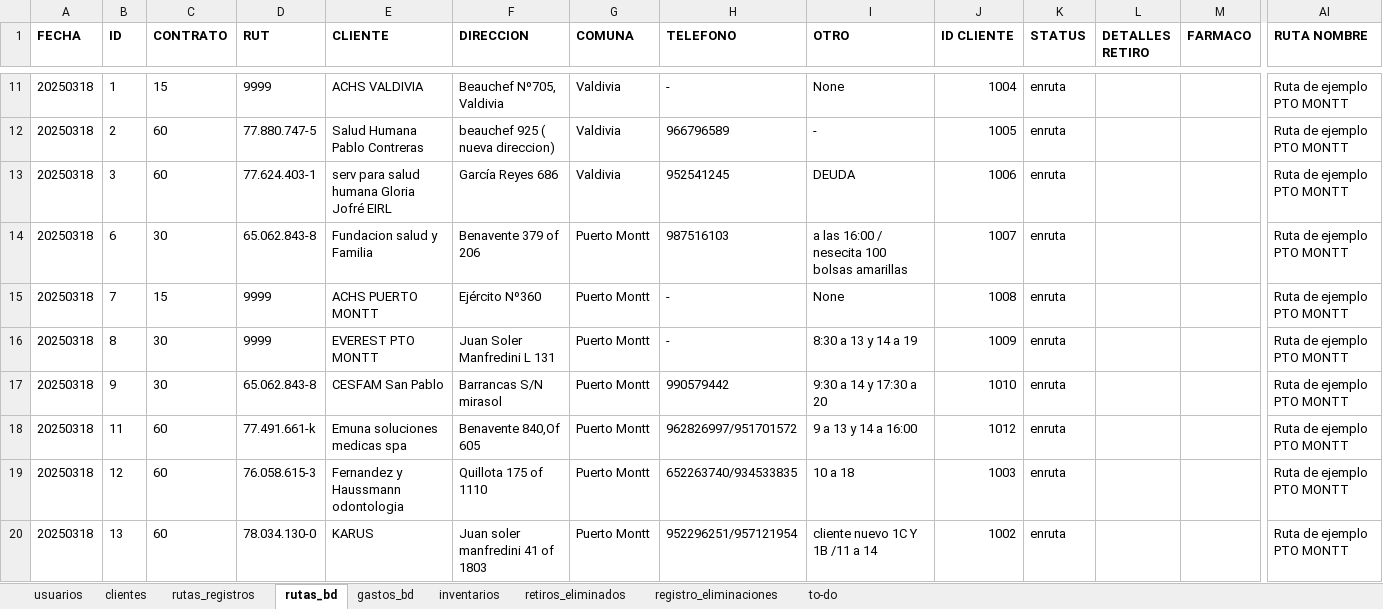
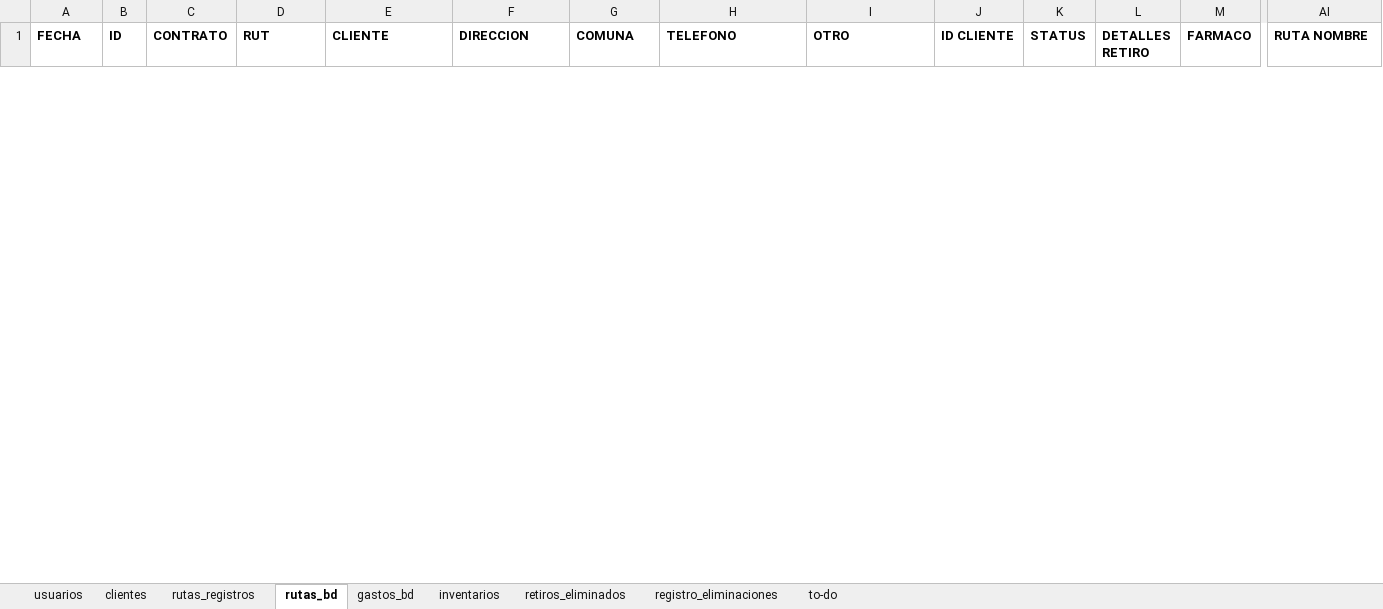
Before and after one commit to Ishovias/mc-ruta-admin, an Excel workbook: bd/mediclean_bd.xlsx, sheet rutas_bd, drawn as a sheet; only a part is shown, gaps mark what is left out; values as stored, in another font and other column widths than the file's, no borders; removed rows and columns are numbered as before the commit, all else as after; rows hold the shown columns only; the diff covers the shown part only; the diff names each change by its address in the sheet, - before the commit and + after, or states it on an @@ line.

Commit message:
Modificaciones en privilegios y tablas rutas bd
Agregado vista de rutabd a privilegio de invitado

```diff
--- a/bd/mediclean_bd.xlsx (sheet rutas_bd)
+++ b/bd/mediclean_bd.xlsx (sheet rutas_bd)
-row 11: 20250318 | 1 | 15 | 9999 | ACHS VALDIVIA | Beauchef Nº705, Valdivia | Valdivia | - | None | 1004 | enruta |  |  | Ruta de ejemplo PTO MONTT
-row 12: 20250318 | 2 | 60 | 77.880.747-5 | Salud Humana Pablo Contreras | beauchef 925 ( nueva direccion) | Valdivia | 966796589 | - | 1005 | enruta |  |  | Ruta de ejemplo PTO MONTT
-row 13: 20250318 | 3 | 60 | 77.624.403-1 | serv para salud humana Gloria Jofré EIRL | García Reyes 686 | Valdivia | 952541245 | DEUDA | 1006 | enruta |  |  | Ruta de ejemplo PTO MONTT
-row 14: 20250318 | 6 | 30 | 65.062.843-8 | Fundacion salud y Familia | Benavente 379 of 206 | Puerto Montt | 987516103 | a las 16:00 / nesecita 100 bolsas amarillas | 1007 | enruta |  |  | Ruta de ejemplo PTO MONTT
-row 15: 20250318 | 7 | 15 | 9999 | ACHS PUERTO MONTT | Ejército Nº360 | Puerto Montt | - | None | 1008 | enruta |  |  | Ruta de ejemplo PTO MONTT
-row 16: 20250318 | 8 | 30 | 9999 | EVEREST PTO MONTT | Juan Soler Manfredini L 131 | Puerto Montt | - | 8:30 a 13 y 14 a 19 | 1009 | enruta |  |  | Ruta de ejemplo PTO MONTT
-row 17: 20250318 | 9 | 30 | 65.062.843-8 | CESFAM San Pablo | Barrancas S/N mirasol | Puerto Montt | 990579442 | 9:30 a 14 y 17:30 a 20 | 1010 | enruta |  |  | Ruta de ejemplo PTO MONTT
-row 18: 20250318 | 11 | 60 | 77.491.661-k | Emuna soluciones medicas spa | Benavente 840,Of 605 | Puerto Montt | 962826997/951701572 | 9 a 13 y 14 a 16:00 | 1012 | enruta |  |  | Ruta de ejemplo PTO MONTT
-row 19: 20250318 | 12 | 60 | 76.058.615-3 | Fernandez y Haussmann odontologia | Quillota 175 of 1110 | Puerto Montt | 652263740/934533835 | 10 a 18 | 1003 | enruta |  |  | Ruta de ejemplo PTO MONTT
-row 20: 20250318 | 13 | 60 | 78.034.130-0 | KARUS | Juan soler manfredini 41 of 1803 | Puerto Montt | 952296251/957121954 | cliente nuevo 1C Y 1B /11 a 14 | 1002 | enruta |  |  | Ruta de ejemplo PTO MONTT
```
Also changed, not shown: 56 added rows and 14 removed rows elsewhere in this sheet, sheet clientes, sheet inventarios, sheet rutas_registros, sheet usuarios, 6 other files.
